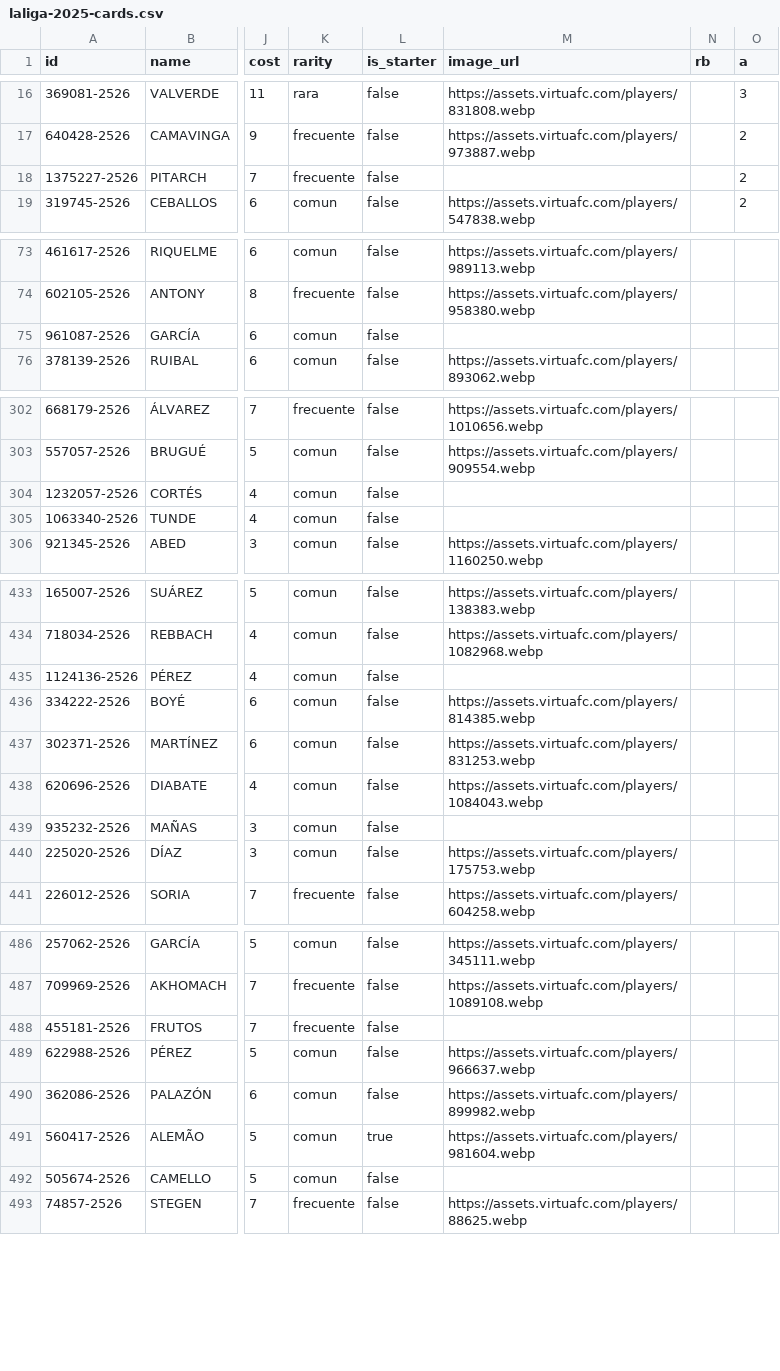
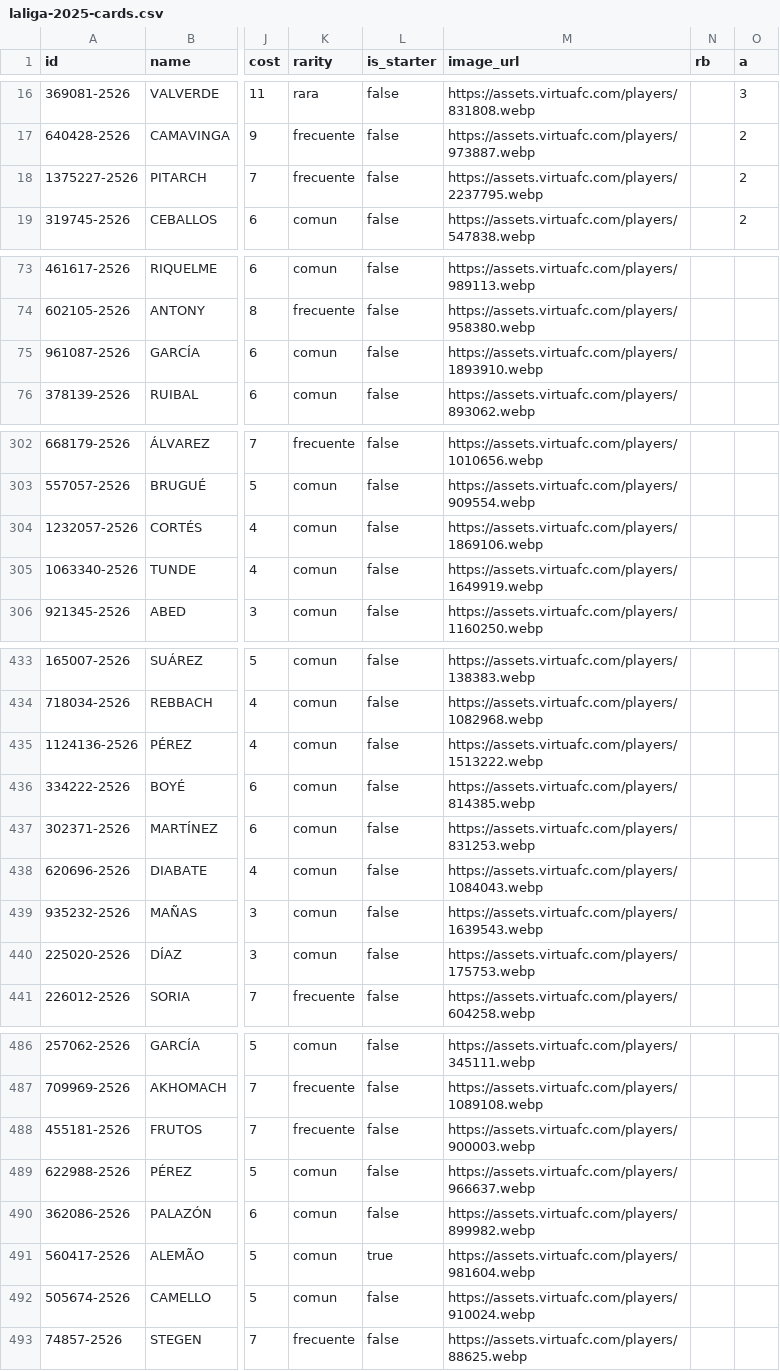
Before and after one commit to pabloroman/super-gol, a CSV file: scripts/cards/data/laliga-2025-cards.csv, drawn as a sheet; only a part is shown, gaps mark what is left out; the diff covers the shown part only; the diff names each change by its address in the sheet, - before the commit and + after, or states it on an @@ line.

```diff
--- a/scripts/cards/data/laliga-2025-cards.csv
+++ b/scripts/cards/data/laliga-2025-cards.csv
-M18 (image_url): (empty)
+M18 (image_url): https://assets.virtuafc.com/players/2237795.webp
-M75 (image_url): (empty)
+M75 (image_url): https://assets.virtuafc.com/players/1893910.webp
-M304 (image_url): (empty)
+M304 (image_url): https://assets.virtuafc.com/players/1869106.webp
-M305 (image_url): (empty)
+M305 (image_url): https://assets.virtuafc.com/players/1649919.webp
-M435 (image_url): (empty)
+M435 (image_url): https://assets.virtuafc.com/players/1513222.webp
-M439 (image_url): (empty)
+M439 (image_url): https://assets.virtuafc.com/players/1639543.webp
-M488 (image_url): (empty)
+M488 (image_url): https://assets.virtuafc.com/players/900003.webp
-M492 (image_url): (empty)
+M492 (image_url): https://assets.virtuafc.com/players/910024.webp
```
Also changed, not shown: 28 edited cells elsewhere in this file, 3 other files.
